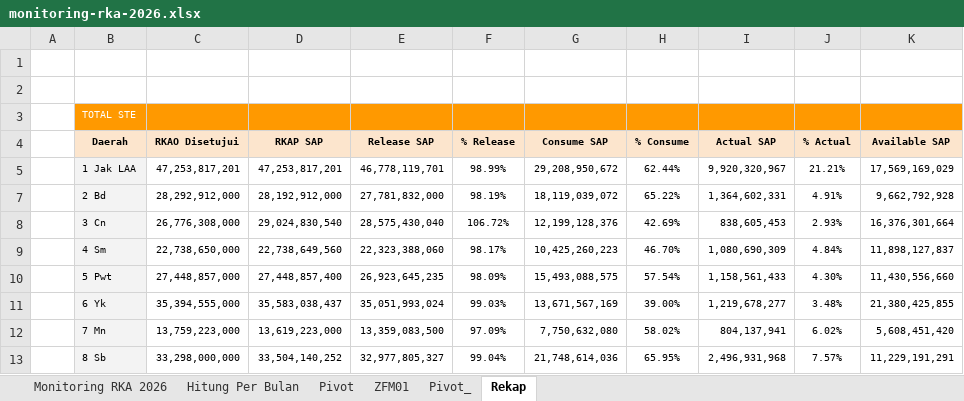
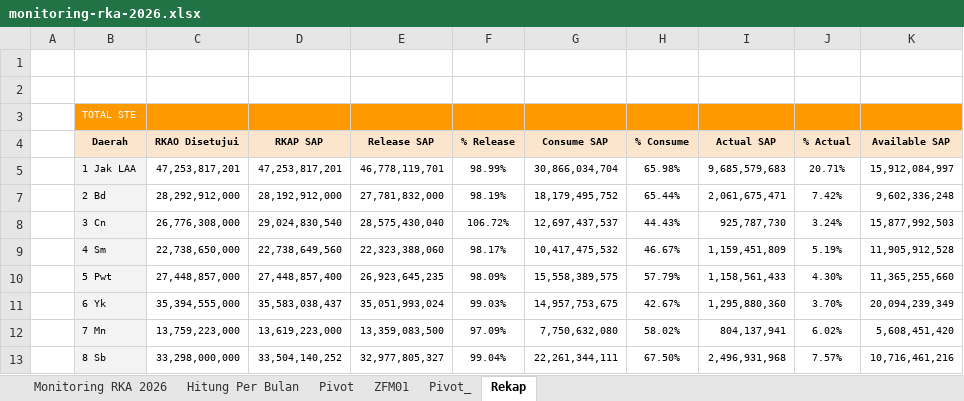
Before and after one commit to sanusizulfirmanlubis/mb52-data, an Excel workbook: data/monitoring-rka-2026.xlsx, sheet Rekap, drawn as a sheet; only a part is shown; values as stored, in another font and other column widths than the file's, no borders; the diff covers the shown part only; the diff names each change by its address in the sheet, - before the commit and + after, or states it on an @@ line.

```diff
--- a/data/monitoring-rka-2026.xlsx (sheet Rekap)
+++ b/data/monitoring-rka-2026.xlsx (sheet Rekap)
-G5 (Consume SAP): 29,208,950,672
+G5 (Consume SAP): 30,866,034,704
-H5 (% Consume): 62.44%
+H5 (% Consume): 65.98%
-I5 (Actual SAP): 9,920,320,967
+I5 (Actual SAP): 9,685,579,683
-J5 (% Actual): 21.21%
+J5 (% Actual): 20.71%
-K5 (Available SAP): 17,569,169,029
+K5 (Available SAP): 15,912,084,997
-G7 (Consume SAP): 18,119,039,072
+G7 (Consume SAP): 18,179,495,752
-H7 (% Consume): 65.22%
+H7 (% Consume): 65.44%
-I7 (Actual SAP): 1,364,602,331
+I7 (Actual SAP): 2,061,675,471
-J7 (% Actual): 4.91%
+J7 (% Actual): 7.42%
-K7 (Available SAP): 9,662,792,928
+K7 (Available SAP): 9,602,336,248
-G8 (Consume SAP): 12,199,128,376
+G8 (Consume SAP): 12,697,437,537
-H8 (% Consume): 42.69%
+H8 (% Consume): 44.43%
-I8 (Actual SAP): 838,605,453
+I8 (Actual SAP): 925,787,730
-J8 (% Actual): 2.93%
+J8 (% Actual): 3.24%
-K8 (Available SAP): 16,376,301,664
+K8 (Available SAP): 15,877,992,503
-G9 (Consume SAP): 10,425,260,223
+G9 (Consume SAP): 10,417,475,532
-H9 (% Consume): 46.70%
+H9 (% Consume): 46.67%
-I9 (Actual SAP): 1,080,690,309
+I9 (Actual SAP): 1,159,451,809
-J9 (% Actual): 4.84%
+J9 (% Actual): 5.19%
-K9 (Available SAP): 11,898,127,837
+K9 (Available SAP): 11,905,912,528
-G10 (Consume SAP): 15,493,088,575
+G10 (Consume SAP): 15,558,389,575
-H10 (% Consume): 57.54%
+H10 (% Consume): 57.79%
-K10 (Available SAP): 11,430,556,660
+K10 (Available SAP): 11,365,255,660
-G11 (Consume SAP): 13,671,567,169
+G11 (Consume SAP): 14,957,753,675
-H11 (% Consume): 39.00%
+H11 (% Consume): 42.67%
-I11 (Actual SAP): 1,219,678,277
+I11 (Actual SAP): 1,295,880,360
-J11 (% Actual): 3.48%
+J11 (% Actual): 3.70%
-K11 (Available SAP): 21,380,425,855
+K11 (Available SAP): 20,094,239,349
-G13 (Consume SAP): 21,748,614,036
+G13 (Consume SAP): 22,261,344,111
-H13 (% Consume): 65.95%
+H13 (% Consume): 67.50%
-K13 (Available SAP): 11,229,191,291
+K13 (Available SAP): 10,716,461,216
```
Also changed, not shown: 162 edited cells elsewhere in this sheet, sheet ZFM01, sheet Pivot_, sheet Hitung Per Bulan, sheet Monitoring RKA 2026, hidden cells.
